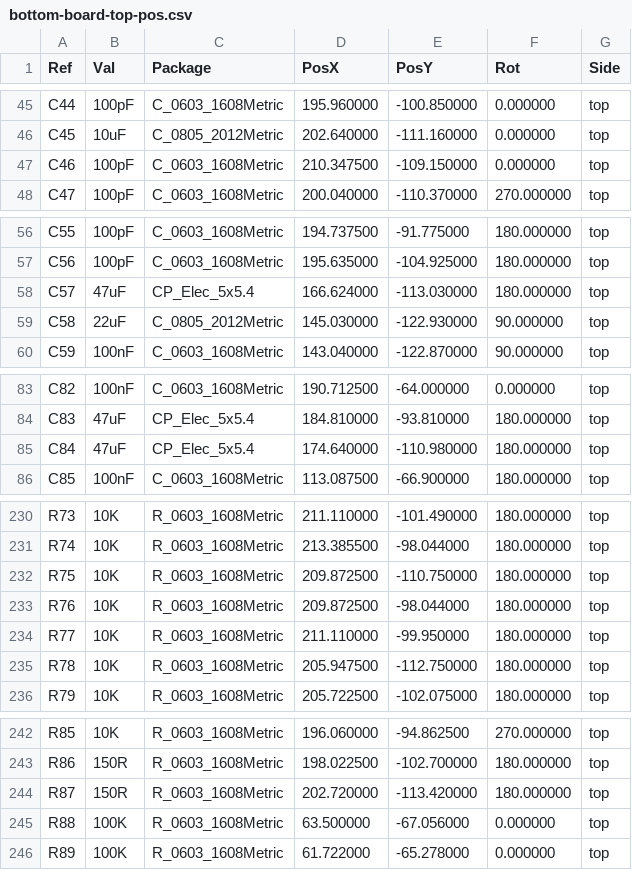
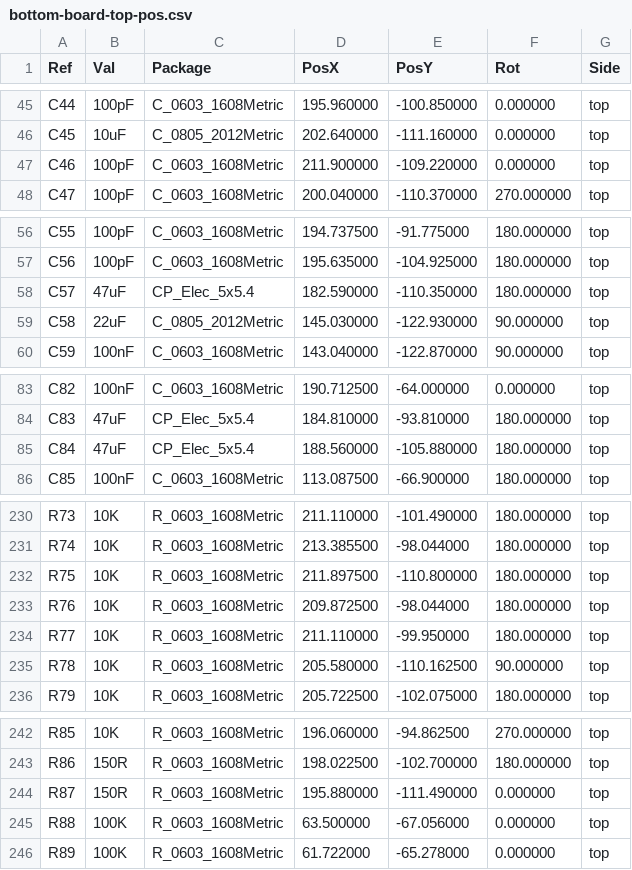
Before and after one commit to mod-audio/hw-mod-dwarf, a CSV file: bottom-board/Assembly/bottom-board-top-pos.csv, drawn as a sheet; only a part is shown, gaps mark what is left out; the diff covers the shown part only.

Commit message:
clean bottomboard, upload fabrication

```diff
--- a/bottom-board/Assembly/bottom-board-top-pos.csv
+++ b/bottom-board/Assembly/bottom-board-top-pos.csv
@@ -46,3 +46,3 @@ Ref,Val,Package,PosX,PosY,Rot,Side
 "C45","10uF","C_0805_2012Metric",202.640000,-111.160000,0.000000,top
-"C46","100pF","C_0603_1608Metric",210.347500,-109.150000,0.000000,top
+"C46","100pF","C_0603_1608Metric",211.900000,-109.220000,0.000000,top
 "C47","100pF","C_0603_1608Metric",200.040000,-110.370000,270.000000,top
@@ -57,3 +57,3 @@ Ref,Val,Package,PosX,PosY,Rot,Side
 "C56","100pF","C_0603_1608Metric",195.635000,-104.925000,180.000000,top
-"C57","47uF","CP_Elec_5x5.4",166.624000,-113.030000,180.000000,top
+"C57","47uF","CP_Elec_5x5.4",182.590000,-110.350000,180.000000,top
 "C58","22uF","C_0805_2012Metric",145.030000,-122.930000,90.000000,top
@@ -84,3 +84,3 @@ Ref,Val,Package,PosX,PosY,Rot,Side
 "C83","47uF","CP_Elec_5x5.4",184.810000,-93.810000,180.000000,top
-"C84","47uF","CP_Elec_5x5.4",174.640000,-110.980000,180.000000,top
+"C84","47uF","CP_Elec_5x5.4",188.560000,-105.880000,180.000000,top
 "C85","100nF","C_0603_1608Metric",113.087500,-66.900000,180.000000,top
@@ -231,6 +231,6 @@ Ref,Val,Package,PosX,PosY,Rot,Side
 "R74","10K","R_0603_1608Metric",213.385500,-98.044000,180.000000,top
-"R75","10K","R_0603_1608Metric",209.872500,-110.750000,180.000000,top
+"R75","10K","R_0603_1608Metric",211.897500,-110.800000,180.000000,top
 "R76","10K","R_0603_1608Metric",209.872500,-98.044000,180.000000,top
 "R77","10K","R_0603_1608Metric",211.110000,-99.950000,180.000000,top
-"R78","10K","R_0603_1608Metric",205.947500,-112.750000,180.000000,top
+"R78","10K","R_0603_1608Metric",205.580000,-110.162500,90.000000,top
 "R79","10K","R_0603_1608Metric",205.722500,-102.075000,180.000000,top
@@ -243,3 +243,3 @@ Ref,Val,Package,PosX,PosY,Rot,Side
 "R86","150R","R_0603_1608Metric",198.022500,-102.700000,180.000000,top
-"R87","150R","R_0603_1608Metric",202.720000,-113.420000,180.000000,top
+"R87","150R","R_0603_1608Metric",195.880000,-111.490000,0.000000,top
 "R88","100K","R_0603_1608Metric",63.500000,-67.056000,0.000000,top
```
Also changed, not shown: 6 edited cells elsewhere in this file, 42 other files.
